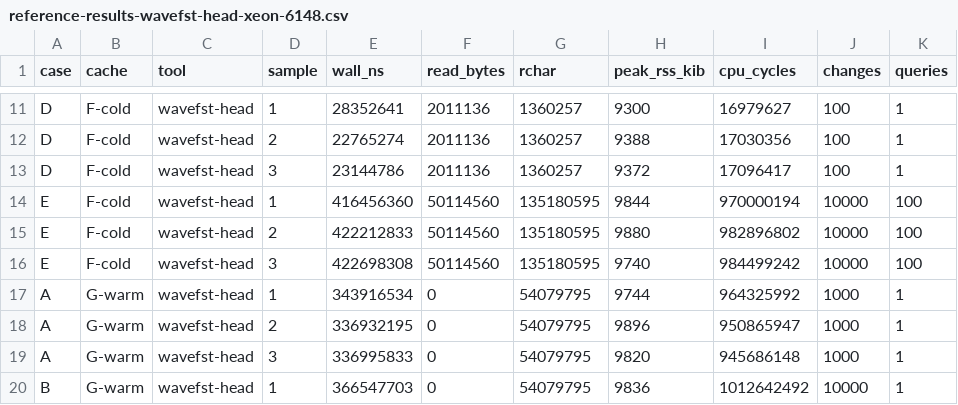
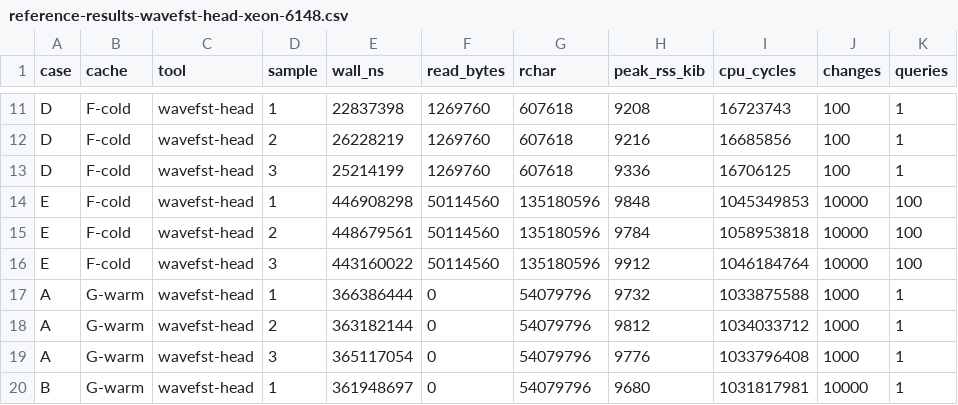
Before and after one commit to 0xtaruhi/wavefst, a CSV file: benchmarks/selective/reference-results-wavefst-head-xeon-6148.csv, drawn as a sheet; only a part is shown, gaps mark what is left out; the diff covers the shown part only; the diff names each change by its address in the sheet, - before the commit and + after, or states it on an @@ line.

```diff
--- a/benchmarks/selective/reference-results-wavefst-head-xeon-6148.csv
+++ b/benchmarks/selective/reference-results-wavefst-head-xeon-6148.csv
-E11 (wall_ns): 28352641
+E11 (wall_ns): 22837398
-F11:F13 (read_bytes): 2011136
+F11:F13 (read_bytes): 1269760
-G11:G13 (rchar): 1360257
+G11:G13 (rchar): 607618
-H11 (peak_rss_kib): 9300
+H11 (peak_rss_kib): 9208
-I11 (cpu_cycles): 16979627
+I11 (cpu_cycles): 16723743
-E12 (wall_ns): 22765274
+E12 (wall_ns): 26228219
-H12 (peak_rss_kib): 9388
+H12 (peak_rss_kib): 9216
-I12 (cpu_cycles): 17030356
+I12 (cpu_cycles): 16685856
-E13 (wall_ns): 23144786
+E13 (wall_ns): 25214199
-H13 (peak_rss_kib): 9372
+H13 (peak_rss_kib): 9336
-I13 (cpu_cycles): 17096417
+I13 (cpu_cycles): 16706125
-E14 (wall_ns): 416456360
+E14 (wall_ns): 446908298
-G14:G16 (rchar): 135180595
+G14:G16 (rchar): 135180596
-H14 (peak_rss_kib): 9844
+H14 (peak_rss_kib): 9848
-I14 (cpu_cycles): 970000194
+I14 (cpu_cycles): 1045349853
-E15 (wall_ns): 422212833
+E15 (wall_ns): 448679561
-H15 (peak_rss_kib): 9880
+H15 (peak_rss_kib): 9784
-I15 (cpu_cycles): 982896802
+I15 (cpu_cycles): 1058953818
-E16 (wall_ns): 422698308
+E16 (wall_ns): 443160022
-H16 (peak_rss_kib): 9740
+H16 (peak_rss_kib): 9912
-I16 (cpu_cycles): 984499242
+I16 (cpu_cycles): 1046184764
-E17 (wall_ns): 343916534
+E17 (wall_ns): 366386444
-G17:G20 (rchar): 54079795
+G17:G20 (rchar): 54079796
-H17 (peak_rss_kib): 9744
+H17 (peak_rss_kib): 9732
-I17 (cpu_cycles): 964325992
+I17 (cpu_cycles): 1033875588
-E18 (wall_ns): 336932195
+E18 (wall_ns): 363182144
-H18 (peak_rss_kib): 9896
+H18 (peak_rss_kib): 9812
-I18 (cpu_cycles): 950865947
+I18 (cpu_cycles): 1034033712
-E19 (wall_ns): 336995833
+E19 (wall_ns): 365117054
-H19 (peak_rss_kib): 9820
+H19 (peak_rss_kib): 9776
-I19 (cpu_cycles): 945686148
+I19 (cpu_cycles): 1033796408
-E20 (wall_ns): 366547703
+E20 (wall_ns): 361948697
-H20 (peak_rss_kib): 9836
+H20 (peak_rss_kib): 9680
-I20 (cpu_cycles): 1012642492
+I20 (cpu_cycles): 1031817981
```
Also changed, not shown: 83 edited cells elsewhere in this file, 6 other files.
